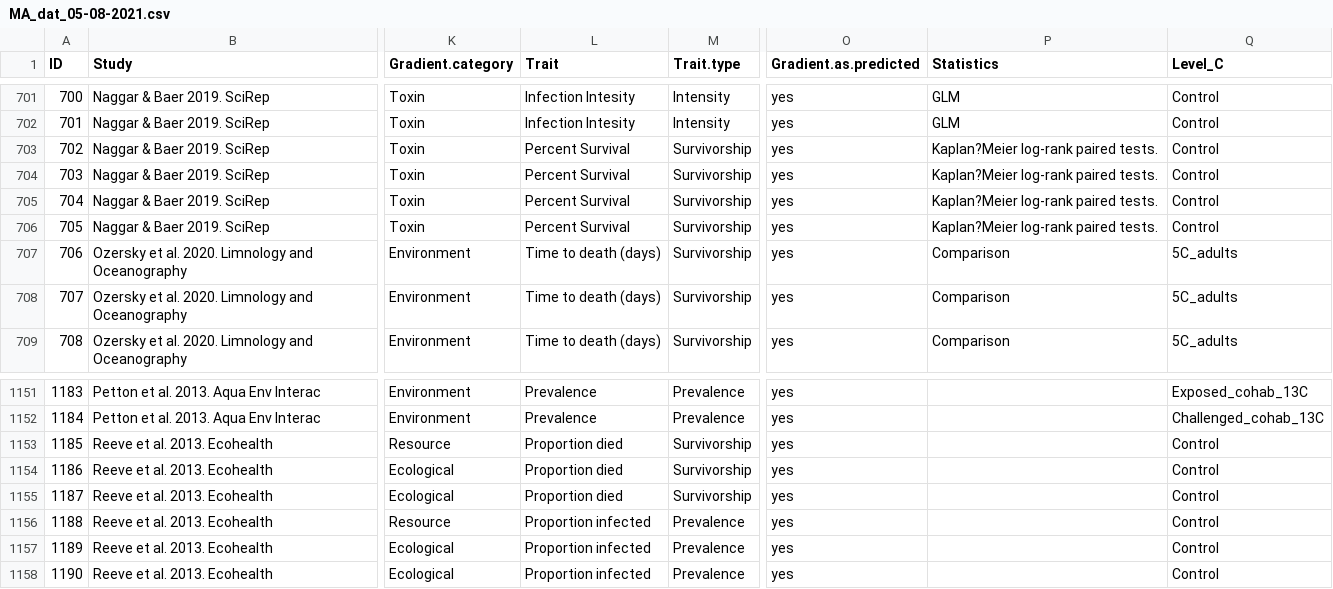
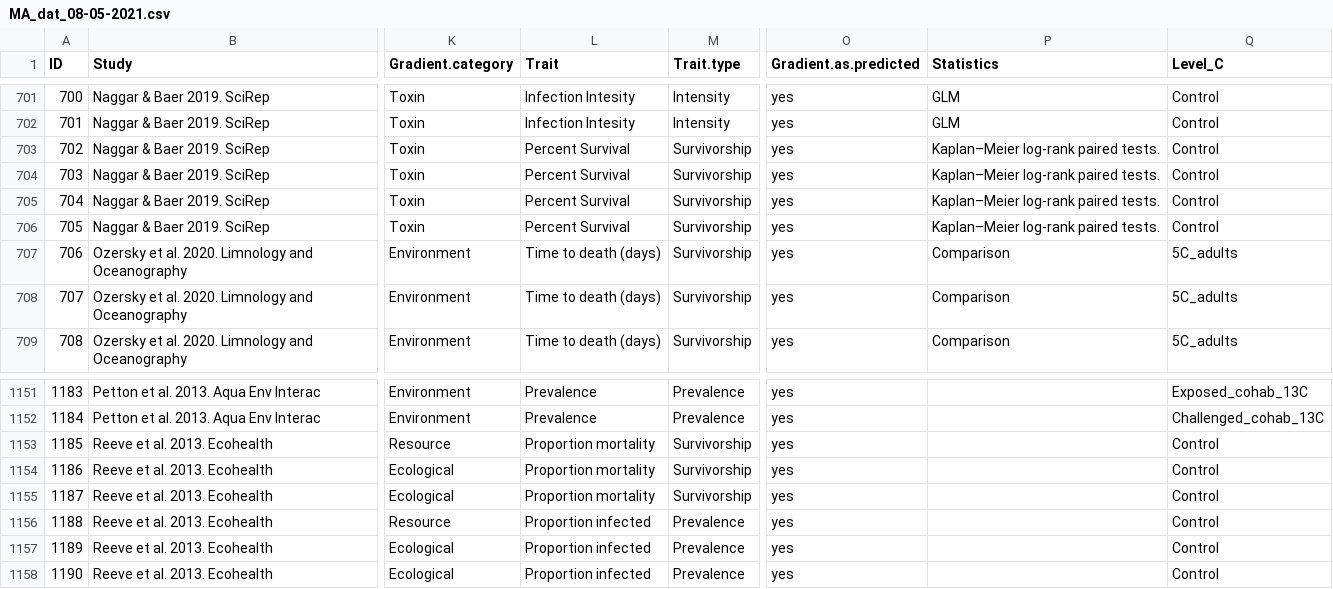
Before and after one commit to bwillink/HP-Meta-analysis, a CSV file: data/MA_dat_08-05-2021.csv (was data/MA_dat_05-08-2021.csv), drawn as a sheet; only a part is shown, gaps mark what is left out; the diff covers the shown part only; the diff names each change by its address in the sheet, - before the commit and + after, or states it on an @@ line.

```diff
--- a/data/MA_dat_05-08-2021.csv
+++ b/data/MA_dat_08-05-2021.csv
-P703:P706 (Statistics): Kaplan?Meier log-rank paired tests.
+P703:P706 (Statistics): Kaplan–Meier log-rank paired tests.
-L1153:L1155 (Trait): Proportion died
+L1153:L1155 (Trait): Proportion mortality
```
Also changed, not shown: 63 edited cells elsewhere in this file, 2 other files.
